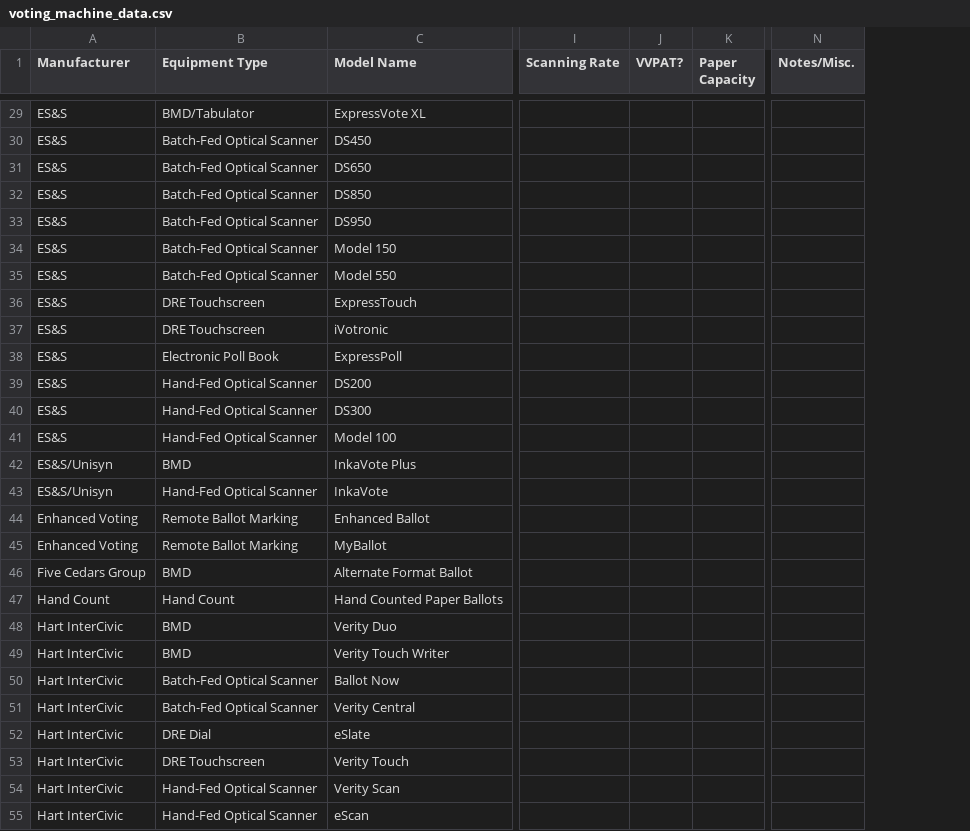
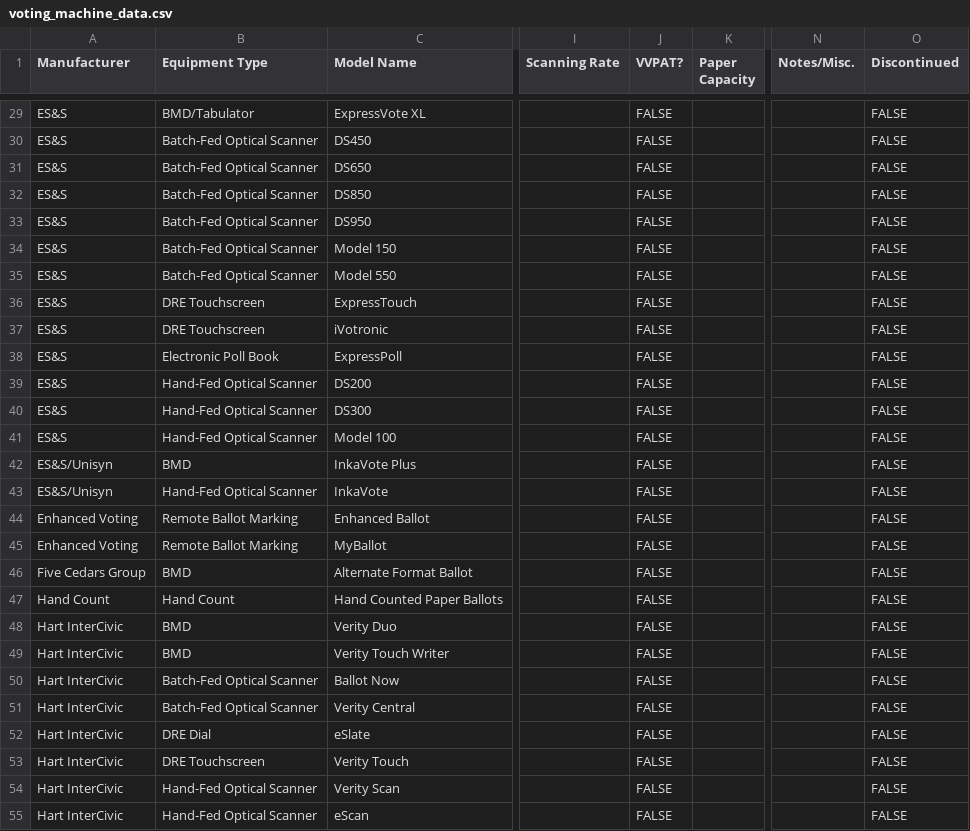
Before and after one commit to cse416-the-knicks/voter-analysis-viewer, a CSV file: data_common/raw/voting_machine_data.csv, drawn as a sheet; only a part is shown, gaps mark what is left out; the diff covers the shown part only; the diff names each change by its address in the sheet, - before the commit and + after, or states it on an @@ line.

```diff
--- a/data_common/raw/voting_machine_data.csv
+++ b/data_common/raw/voting_machine_data.csv
+column O (Discontinued), rows 29-55: all FALSE
-J29:J55 (VVPAT?): (empty)
+J29:J55 (VVPAT?): FALSE
```
Also changed, not shown: 71 edited cells elsewhere in this file.
